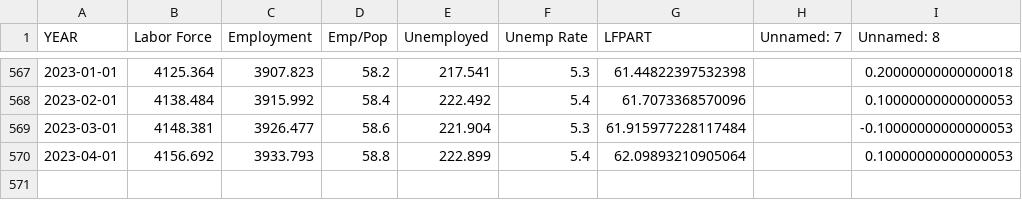
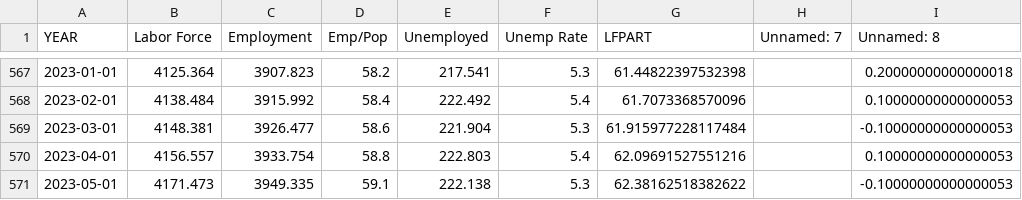
Before and after one commit to zhik/nyc_stats, a CSV file: nyclfsa.csv, drawn as a sheet; only a part is shown, gaps mark what is left out.

Commit message:
Update data

```diff
--- a/nyclfsa.csv
+++ b/nyclfsa.csv
@@ -569,2 +569,3 @@ YEAR,Labor Force,Employment,Emp/Pop,Unemployed,Unemp Rate,LFPART,Unnamed: 7,Unna
 2023-03-01,4148.381,3926.477,58.6,221.904,5.3,61.915977228117484,,-0.10000000000000053
-2023-04-01,4156.692,3933.793,58.8,222.899,5.4,62.09893210905064,,0.10000000000000053
+2023-04-01,4156.557,3933.754,58.8,222.803,5.4,62.09691527551216,,0.10000000000000053
+2023-05-01,4171.473,3949.335,59.1,222.138,5.3,62.38162518382622,,-0.10000000000000053
```
Also changed, not shown: 2020-2022vs2019_Reopened_Seated_Diner_Data.csv, laus_sa_city.csv, 3 other files.
